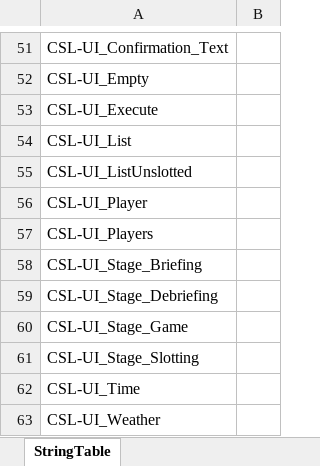
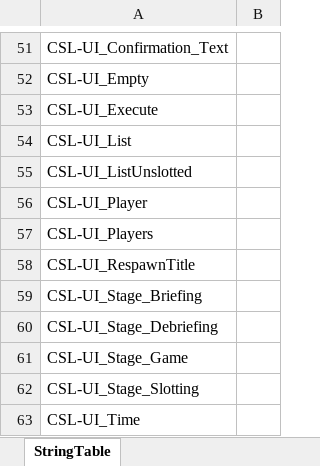
Before and after one commit to Dalfi/Coop-Slot-Lobby-Documentation, an Excel workbook: Translation Tables/csl_localization_cs_cz.xlsx, sheet StringTable, drawn as a sheet; only a part is shown, gaps mark what is left out; the shorter side is filled out with more unchanged rows; values as stored, in another font and other column widths than the file's, no borders; the diff names each change by its address in the sheet, - before the commit and + after, or states it on an @@ line.

```diff
--- a/Translation Tables/csl_localization_cs_cz.xlsx (sheet StringTable)
+++ b/Translation Tables/csl_localization_cs_cz.xlsx (sheet StringTable)
+row 58: CSL-UI_RespawnTitle
```
Also changed, not shown: Translation Tables/csl_localization_de_de.xlsx, Translation Tables/csl_localization_en_us.xlsx, 11 other files.
